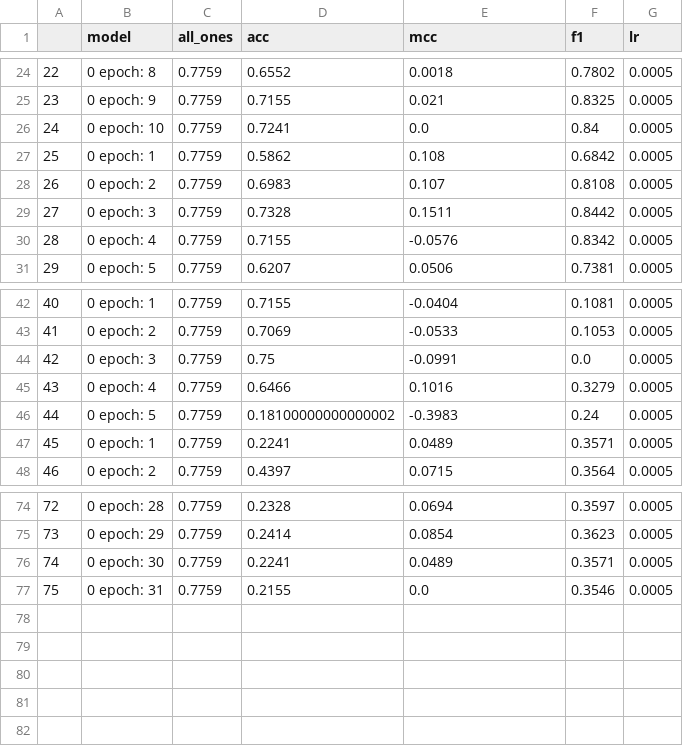
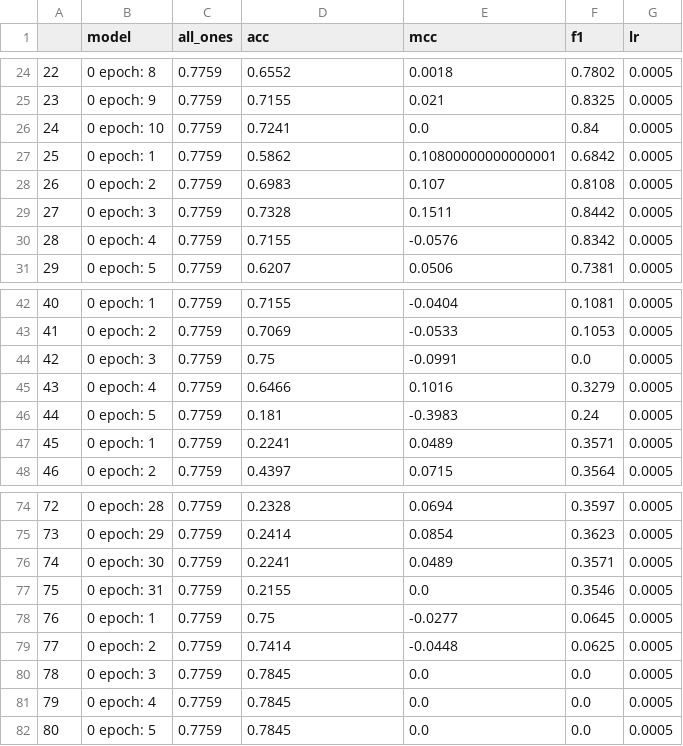
Before and after one commit to sahilkhose/snp-500, a CSV file: models/models-dhgnn/116/train_data_sheet.csv, drawn as a sheet; only a part is shown, gaps mark what is left out.

Commit message:
Reduce data size by 160x, bug: model forward

```diff
--- a/models/models-dhgnn/116/train_data_sheet.csv
+++ b/models/models-dhgnn/116/train_data_sheet.csv
@@ -26,3 +26,3 @@
 24,0 epoch: 10,0.7759,0.7241,0.0,0.84,0.0005
-25,0 epoch: 1,0.7759,0.5862,0.108,0.6842,0.0005
+25,0 epoch: 1,0.7759,0.5862,0.10800000000000001,0.6842,0.0005
 26,0 epoch: 2,0.7759,0.6983,0.107,0.8108,0.0005
@@ -45,3 +45,3 @@
 43,0 epoch: 4,0.7759,0.6466,0.1016,0.3279,0.0005
-44,0 epoch: 5,0.7759,0.18100000000000002,-0.3983,0.24,0.0005
+44,0 epoch: 5,0.7759,0.181,-0.3983,0.24,0.0005
 45,0 epoch: 1,0.7759,0.2241,0.0489,0.3571,0.0005
@@ -77 +77,6 @@
 75,0 epoch: 31,0.7759,0.2155,0.0,0.3546,0.0005
+76,0 epoch: 1,0.7759,0.75,-0.0277,0.0645,0.0005
+77,0 epoch: 2,0.7759,0.7414,-0.0448,0.0625,0.0005
+78,0 epoch: 3,0.7759,0.7845,0.0,0.0,0.0005
+79,0 epoch: 4,0.7759,0.7845,0.0,0.0,0.0005
+80,0 epoch: 5,0.7759,0.7845,0.0,0.0,0.0005
```
Also changed, not shown: models/models-dhgnn/116/test_data_sheet.csv, 8 other files.
